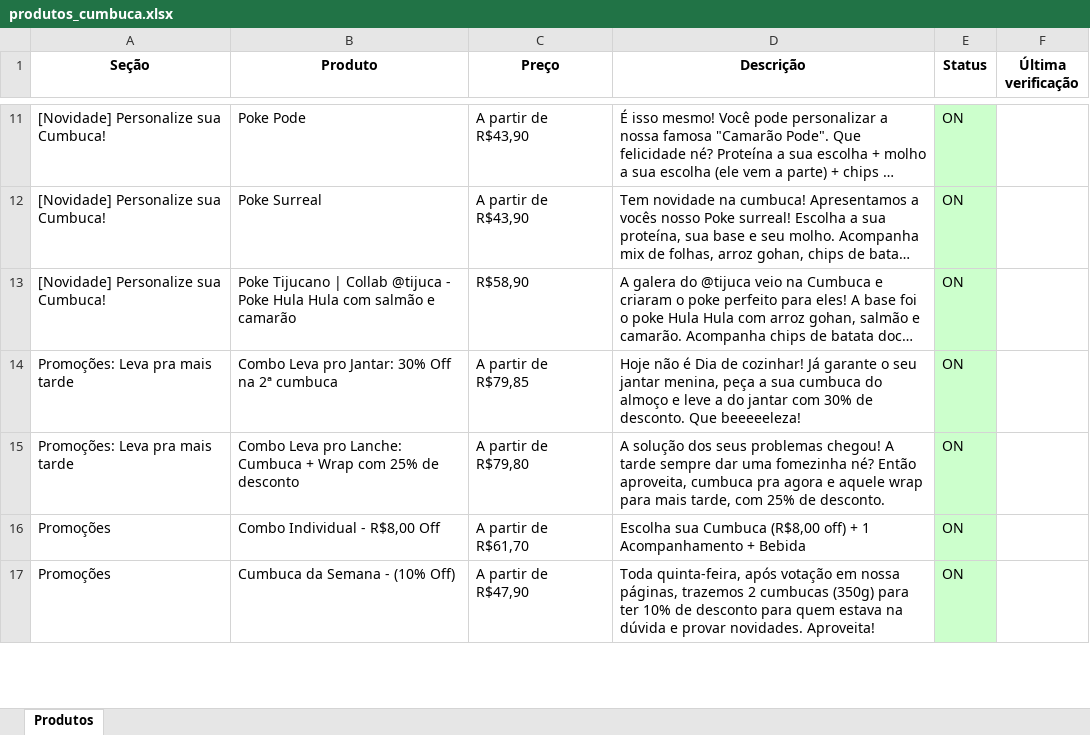
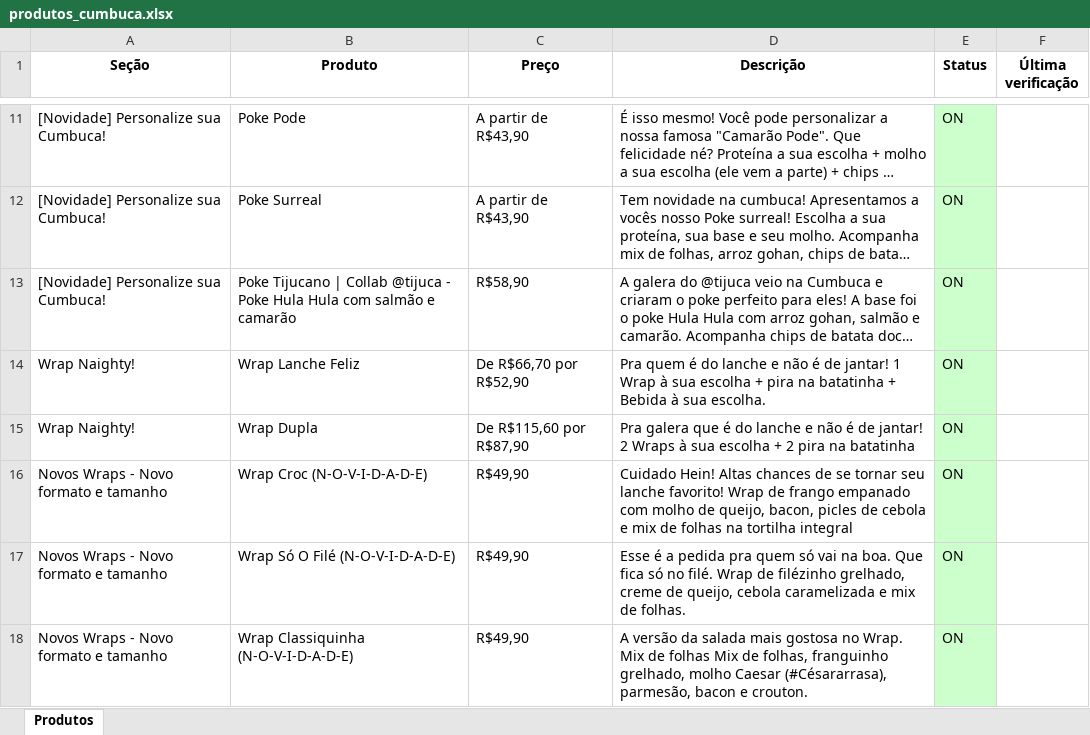
Before and after one commit to EduardoJKN/Cumbuca_IFood_T1, an Excel workbook: produtos_cumbuca.xlsx, sheet Produtos, drawn as a sheet; only a part is shown, gaps mark what is left out; the shorter side is filled out with more unchanged rows; long unchanged cells end in …; values as stored, in another font and other column widths than the file's, no borders; removed rows and columns are numbered as before the commit, all else as after; the diff covers the shown part only; the diff names each change by its address in the sheet, - before the commit and + after, or states it on an @@ line.

```diff
--- a/produtos_cumbuca.xlsx (sheet Produtos)
+++ b/produtos_cumbuca.xlsx (sheet Produtos)
-row 14: Promoções: Leva pra mais tarde | Combo Leva pro Jantar: 30% Off na 2ª cumbuca | A partir de R$79,85 | Hoje não é Dia de cozinhar! Já garante o seu jantar menina, peça a sua cumbuca do almoço e leve a do jantar com 30% de desconto. Que beeeeeleza! | ON
-row 15: Promoções: Leva pra mais tarde | Combo Leva pro Lanche: Cumbuca + Wrap com 25% de desconto | A partir de R$79,80 | A solução dos seus problemas chegou! A tarde sempre dar uma fomezinha né? Então aproveita, cumbuca pra agora e aquele wrap para mais tarde, com 25% de desconto. | ON
+row 14: Wrap Naighty! | Wrap Lanche Feliz | De R$66,70 por R$52,90 | Pra quem é do lanche e não é de jantar! 1 Wrap à sua escolha + pira na batatinha + Bebida à sua escolha. | ON
+row 15: Wrap Naighty! | Wrap Dupla | De R$115,60 por R$87,90 | Pra galera que é do lanche e não é de jantar! 2 Wraps à sua escolha + 2 pira na batatinha | ON
+row 16: Novos Wraps - Novo formato e tamanho | Wrap Croc (N-O-V-I-D-A-D-E) | R$49,90 | Cuidado Hein! Altas chances de se tornar seu lanche favorito! Wrap de frango empanado com molho de queijo, bacon, picles de cebola e mix de folhas na tortilha integral | ON
+row 17: Novos Wraps - Novo formato e tamanho | Wrap Só O Filé (N-O-V-I-D-A-D-E) | R$49,90 | Esse é a pedida pra quem só vai na boa. Que fica só no filé. Wrap de filézinho grelhado, creme de queijo, cebola caramelizada e mix de folhas. | ON
+row 18: Novos Wraps - Novo formato e tamanho | Wrap Classiquinha (N-O-V-I-D-A-D-E) | R$49,90 | A versão da salada mais gostosa no Wrap. Mix de folhas Mix de folhas, franguinho grelhado, molho Caesar (#Césararrasa), parmesão, bacon e crouton. | ON
```
Also changed, not shown: 11 added rows and 6 edited cells elsewhere in this sheet, 4 other files.
